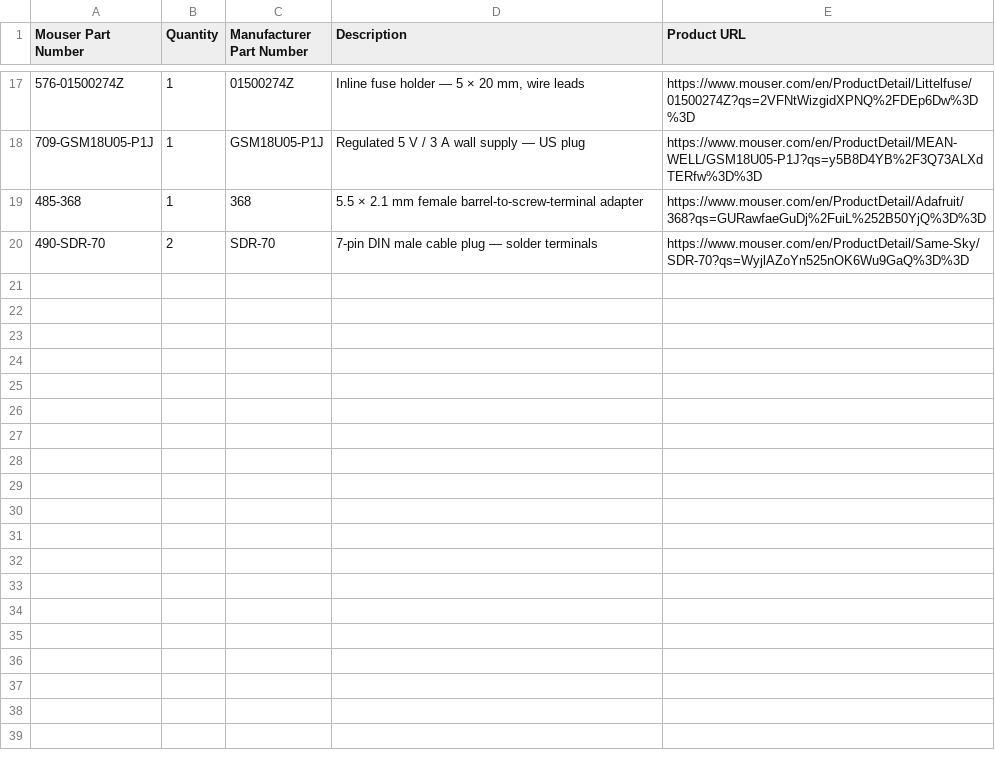
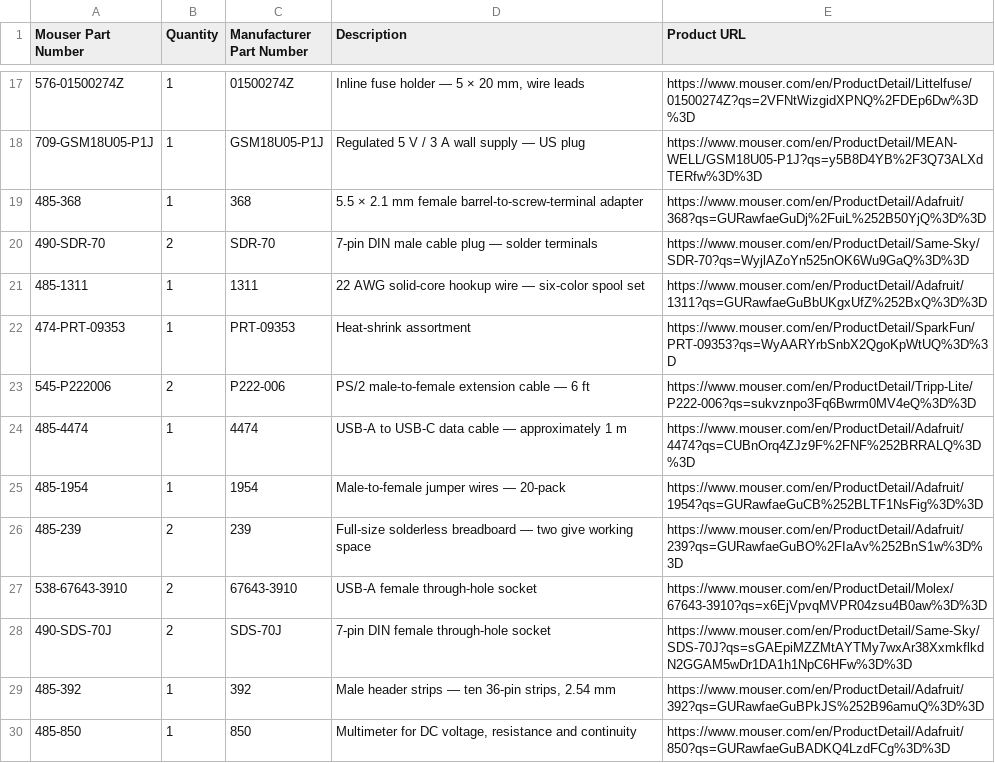
Before and after one commit to lionsarmor/LINK-COMMANDER, a CSV file: SHOPPING-MOUSER-ORDER.csv, drawn as a sheet; only a part is shown, gaps mark what is left out; the diff names each change by its address in the sheet, - before the commit and + after, or states it on an @@ line.

```diff
--- a/SHOPPING-MOUSER-ORDER.csv
+++ b/SHOPPING-MOUSER-ORDER.csv
+row 21: 485-1311 | 1 | 1311 | 22 AWG solid-core hookup wire — six-color spool set | https://www.mouser.com/en/ProductDetail/Adafruit/1311?qs=GURawfaeGuBbUKgxUfZ%252BxQ%3D%3D
+row 22: 474-PRT-09353 | 1 | PRT-09353 | Heat-shrink assortment | https://www.mouser.com/en/ProductDetail/SparkFun/PRT-09353?qs=WyAARYrbSnbX2QgoKpWtUQ%3D%3D
+row 23: 545-P222006 | 2 | P222-006 | PS/2 male-to-female extension cable — 6 ft | https://www.mouser.com/en/ProductDetail/Tripp-Lite/P222-006?qs=sukvznpo3Fq6Bwrm0MV4eQ%3D%3D
+row 24: 485-4474 | 1 | 4474 | USB-A to USB-C data cable — approximately 1 m | https://www.mouser.com/en/ProductDetail/Adafruit/4474?qs=CUBnOrq4ZJz9F%2FNF%252BRRALQ%3D%3D
+row 25: 485-1954 | 1 | 1954 | Male-to-female jumper wires — 20-pack | https://www.mouser.com/en/ProductDetail/Adafruit/1954?qs=GURawfaeGuCB%252BLTF1NsFig%3D%3D
+row 26: 485-239 | 2 | 239 | Full-size solderless breadboard — two give working space | https://www.mouser.com/en/ProductDetail/Adafruit/239?qs=GURawfaeGuBO%2FIaAv%252BnS1w%3D%3D
+row 27: 538-67643-3910 | 2 | 67643-3910 | USB-A female through-hole socket | https://www.mouser.com/en/ProductDetail/Molex/67643-3910?qs=x6EjVpvqMVPR04zsu4B0aw%3D%3D
+row 28: 490-SDS-70J | 2 | SDS-70J | 7-pin DIN female through-hole socket | https://www.mouser.com/en/ProductDetail/Same-Sky/SDS-70J?qs=sGAEpiMZZMtAYTMy7wxAr38XxmkflkdN2GGAM5wDr1DA1h1NpC6HFw%3D%3D
+row 29: 485-392 | 1 | 392 | Male header strips — ten 36-pin strips, 2.54 mm | https://www.mouser.com/en/ProductDetail/Adafruit/392?qs=GURawfaeGuBPkJS%252B96amuQ%3D%3D
+row 30: 485-850 | 1 | 850 | Multimeter for DC voltage, resistance and continuity | https://www.mouser.com/en/ProductDetail/Adafruit/850?qs=GURawfaeGuBADKQ4LzdFCg%3D%3D
```
Also changed, not shown: SHOPPING-MOUSER-KEYBOARD.csv, 6 other files.
